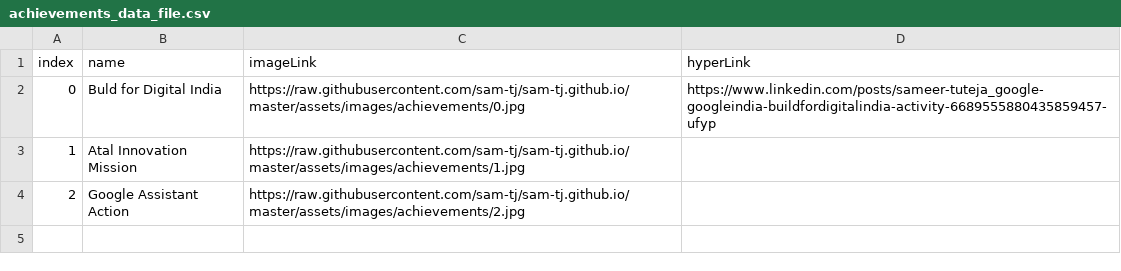
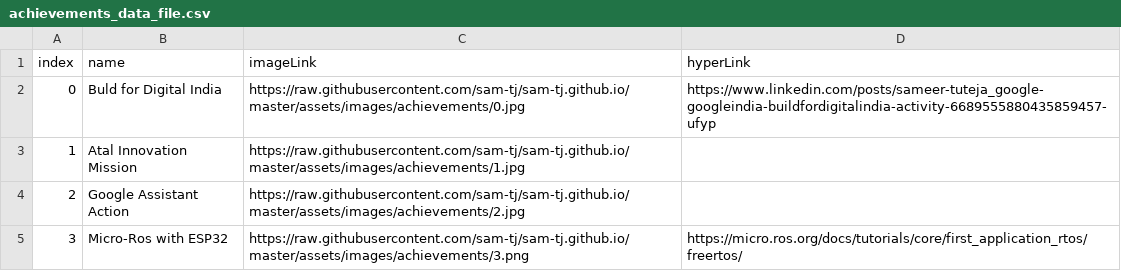
Before and after one commit to sam-tj/sam-tj.github.io, a CSV file: assets/res/achievements_data_file.csv, drawn as a sheet.

Commit message:
Update achievements_data_file.csv

```diff
--- a/assets/res/achievements_data_file.csv
+++ b/assets/res/achievements_data_file.csv
@@ -4 +4,2 @@ index;name;imageLink;hyperLink
 2;"Google Assistant Action";"https://raw.githubusercontent.com/sam-tj/sam-tj.github.io/master/assets/images/achievements/2.jpg";""
+3;"Micro-Ros with ESP32";"https://raw.githubusercontent.com/sam-tj/sam-tj.github.io/master/assets/images/achievements/3.png";"https://micro.ros.org/docs/tutorials/core/first_application_rtos/freertos/"
```
